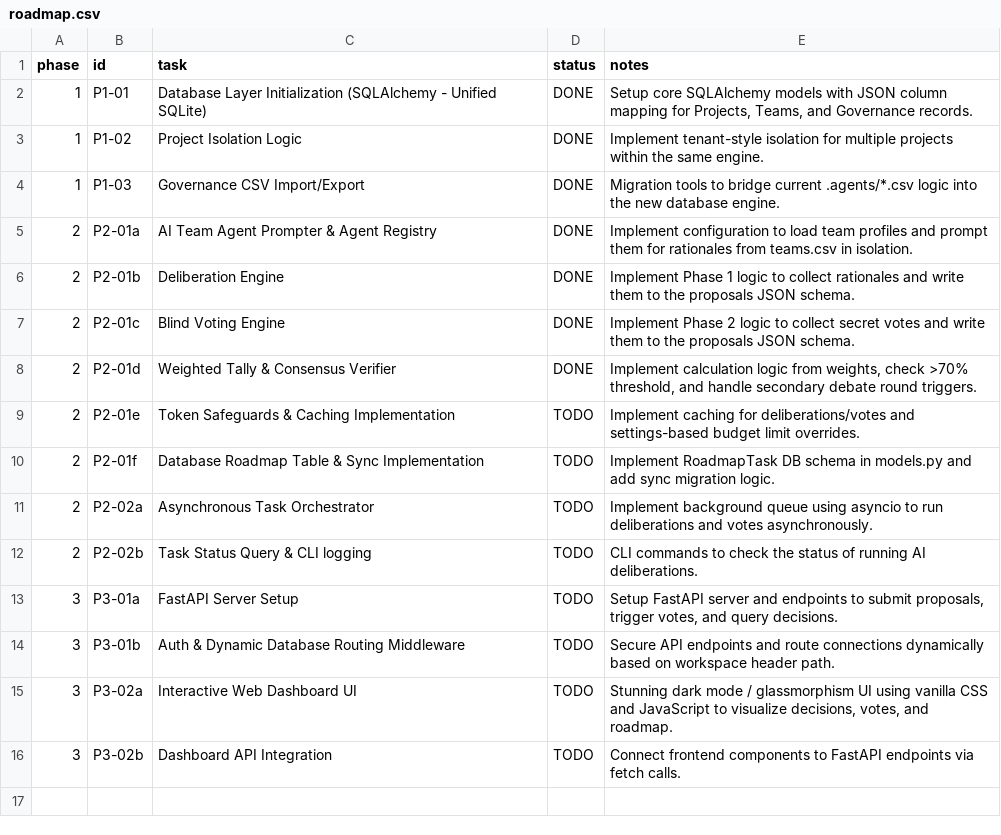
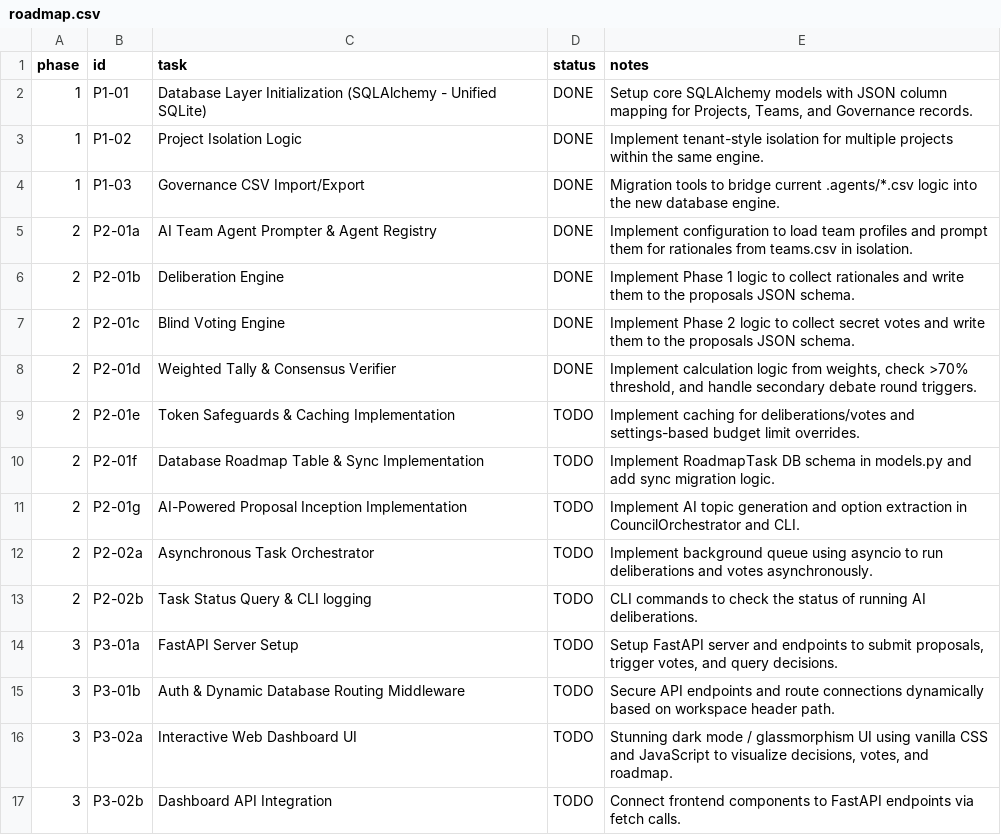
Before and after one commit to suli-g/council-manager, a CSV file: .agents/roadmap.csv, drawn as a sheet; the diff names each change by its address in the sheet, - before the commit and + after, or states it on an @@ line.

```diff
--- a/.agents/roadmap.csv
+++ b/.agents/roadmap.csv
+row 11: 2 | P2-01g | AI-Powered Proposal Inception Implementation | TODO | Implement AI topic generation and option extraction in CouncilOrchestrator and CLI.
```
Also changed, not shown: .agents/alternatives.csv, .agents/decisions.csv, 2 other files.
